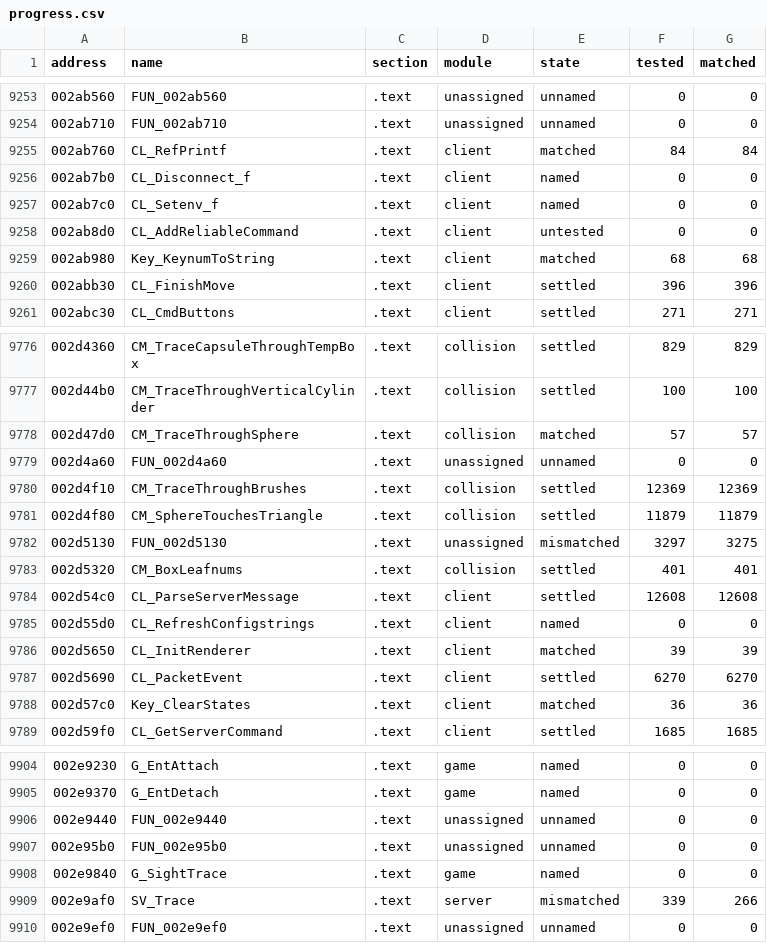
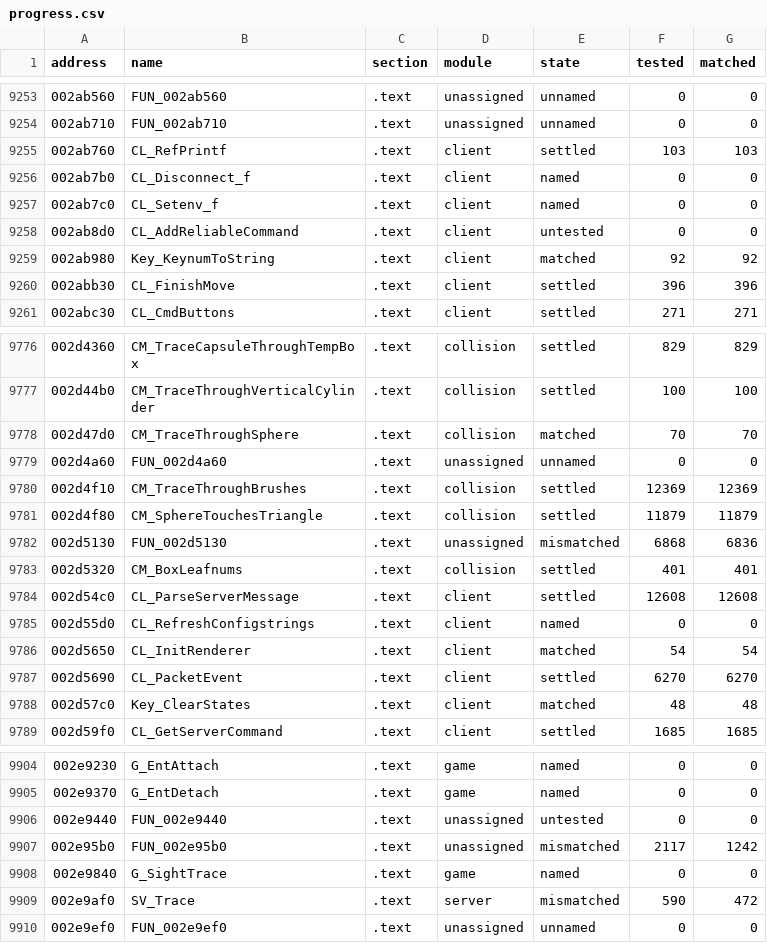
Before and after one commit to SmokeDoggy044/CoD2-BRO-Decomp, a CSV file: tools/data/progress.csv, drawn as a sheet; only a part is shown, gaps mark what is left out; the diff covers the shown part only.

```diff
--- a/tools/data/progress.csv
+++ b/tools/data/progress.csv
@@ -9254,3 +9254,3 @@ address,name,section,module,state,tested,matched
 002ab710,FUN_002ab710,.text,unassigned,unnamed,0,0
-002ab760,CL_RefPrintf,.text,client,matched,84,84
+002ab760,CL_RefPrintf,.text,client,settled,103,103
 002ab7b0,CL_Disconnect_f,.text,client,named,0,0
@@ -9258,3 +9258,3 @@ address,name,section,module,state,tested,matched
 002ab8d0,CL_AddReliableCommand,.text,client,untested,0,0
-002ab980,Key_KeynumToString,.text,client,matched,68,68
+002ab980,Key_KeynumToString,.text,client,matched,92,92
 002abb30,CL_FinishMove,.text,client,settled,396,396
@@ -9777,3 +9777,3 @@ address,name,section,module,state,tested,matched
 002d44b0,CM_TraceThroughVerticalCylinder,.text,collision,settled,100,100
-002d47d0,CM_TraceThroughSphere,.text,collision,matched,57,57
+002d47d0,CM_TraceThroughSphere,.text,collision,matched,70,70
 002d4a60,FUN_002d4a60,.text,unassigned,unnamed,0,0
@@ -9781,3 +9781,3 @@ address,name,section,module,state,tested,matched
 002d4f80,CM_SphereTouchesTriangle,.text,collision,settled,11879,11879
-002d5130,FUN_002d5130,.text,unassigned,mismatched,3297,3275
+002d5130,FUN_002d5130,.text,unassigned,mismatched,6868,6836
 002d5320,CM_BoxLeafnums,.text,collision,settled,401,401
@@ -9785,5 +9785,5 @@ address,name,section,module,state,tested,matched
 002d55d0,CL_RefreshConfigstrings,.text,client,named,0,0
-002d5650,CL_InitRenderer,.text,client,matched,39,39
+002d5650,CL_InitRenderer,.text,client,matched,54,54
 002d5690,CL_PacketEvent,.text,client,settled,6270,6270
-002d57c0,Key_ClearStates,.text,client,matched,36,36
+002d57c0,Key_ClearStates,.text,client,matched,48,48
 002d59f0,CL_GetServerCommand,.text,client,settled,1685,1685
@@ -9905,6 +9905,6 @@ address,name,section,module,state,tested,matched
 002e9370,G_EntDetach,.text,game,named,0,0
-002e9440,FUN_002e9440,.text,unassigned,unnamed,0,0
-002e95b0,FUN_002e95b0,.text,unassigned,unnamed,0,0
+002e9440,FUN_002e9440,.text,unassigned,untested,0,0
+002e95b0,FUN_002e95b0,.text,unassigned,mismatched,2117,1242
 002e9840,G_SightTrace,.text,game,named,0,0
-002e9af0,SV_Trace,.text,server,mismatched,339,266
+002e9af0,SV_Trace,.text,server,mismatched,590,472
 002e9ef0,FUN_002e9ef0,.text,unassigned,unnamed,0,0
```
Also changed, not shown: 160 edited cells elsewhere in this file, tools/data/functions.csv, 5 other files.
